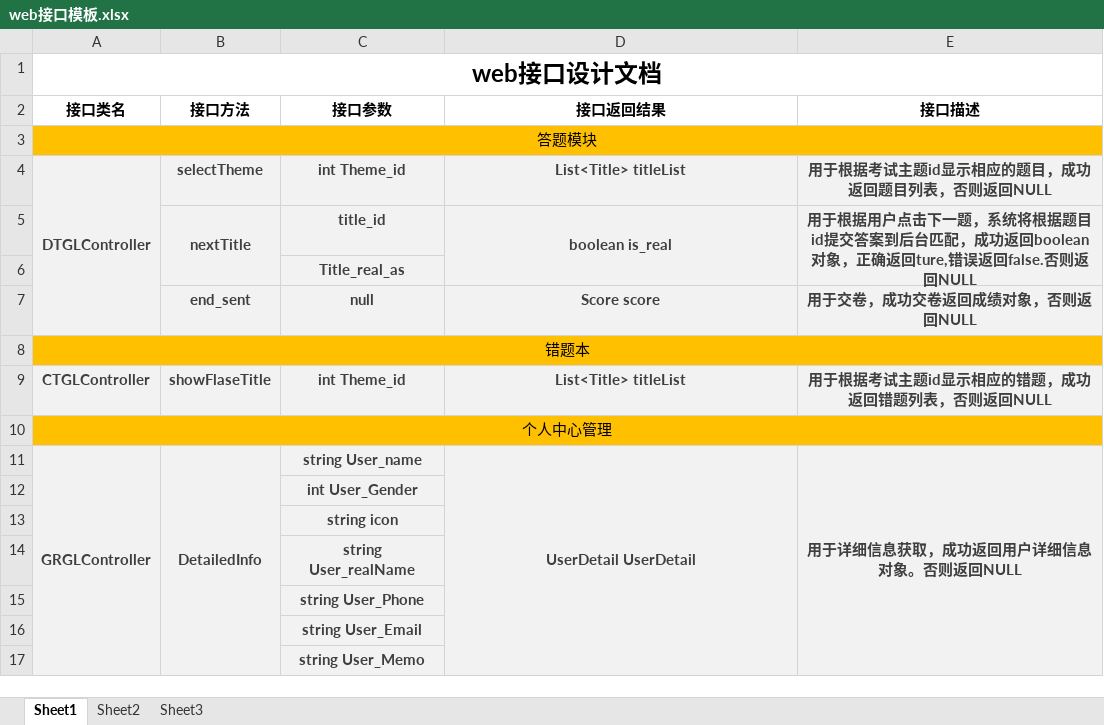
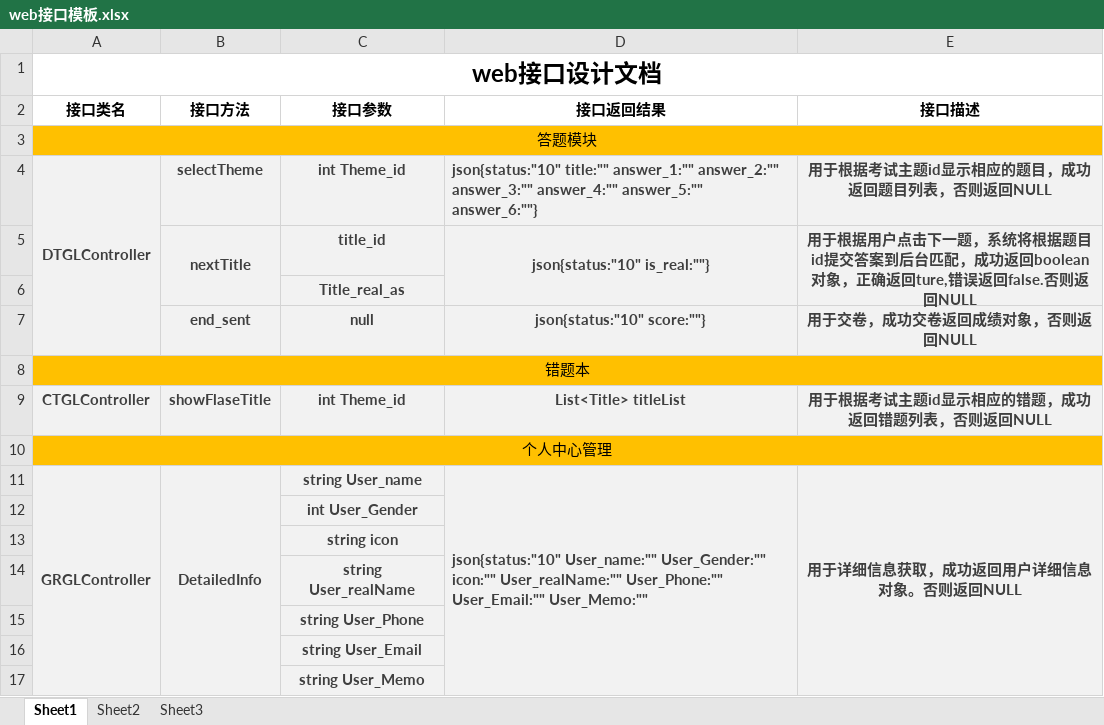
Before and after one commit to chenjw246810/fcsapp05, an Excel workbook: 林旭诚/web接口模板.xlsx, sheet Sheet1, drawn as a sheet; only a part is shown; values as stored, in another font and other column widths than the file's, no borders; the diff covers the shown part only; the diff names each change by its address in the sheet, - before the commit and + after, or states it on an @@ line.

```diff
--- a/林旭诚/web接口模板.xlsx (sheet Sheet1)
+++ b/林旭诚/web接口模板.xlsx (sheet Sheet1)
-D4 (接口返回结果): List<Title> titleList
+D4 (接口返回结果): json{status:"10" title:"" answer_1:"" answer_2:"" answer_3:"" answer_4:"" answer_5:"" answer_6:""}
-D4 alignment: center
+D4 alignment: left
-D5 (接口返回结果): boolean is_real
+D5 (接口返回结果): json{status:"10" is_real:""}
-D7 (接口返回结果): Score score
+D7 (接口返回结果): json{status:"10" score:""}
-D11 (接口返回结果): UserDetail UserDetail
+D11 (接口返回结果): json{status:"10" User_name:"" User_Gender:"" icon:"" User_realName:"" User_Phone:"" User_Email:"" User_Memo:""
-D11 alignment: center
+D11 alignment: left
```
Also changed, not shown: 3 added rows, 6 edited cells and cell formats elsewhere in this sheet, 林旭诚/数据库接口文档.xlsx.
